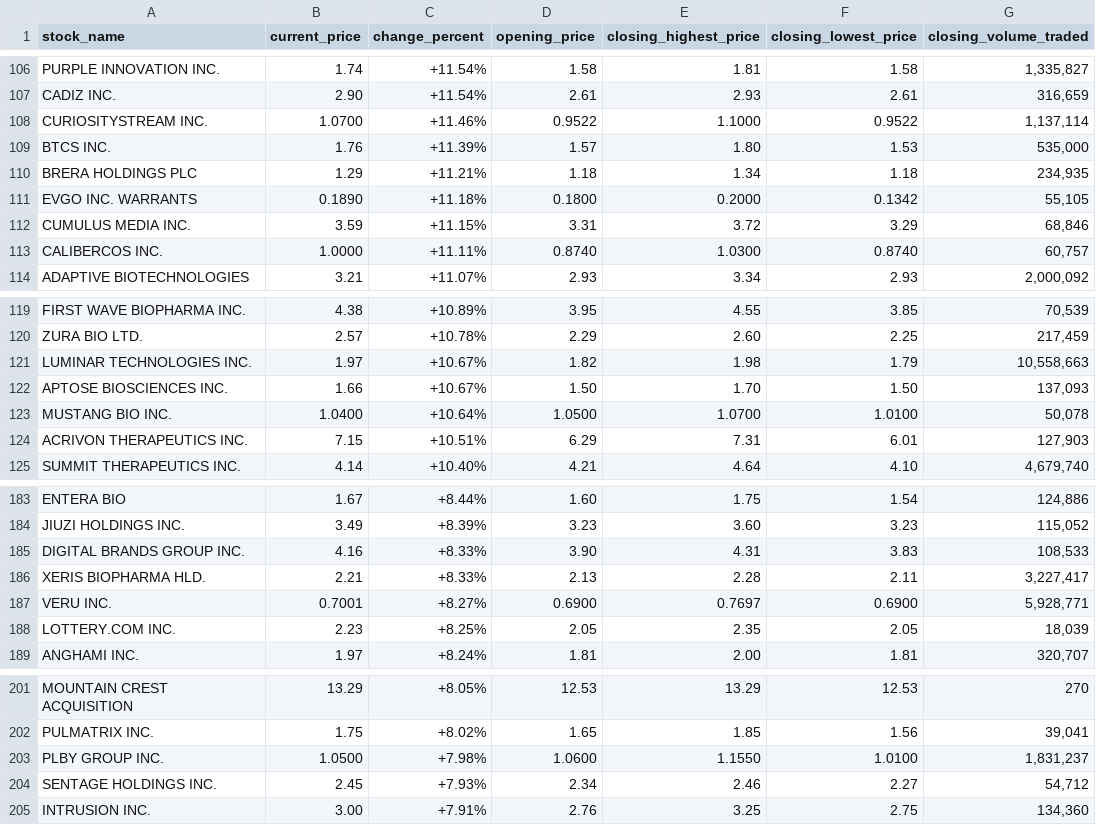
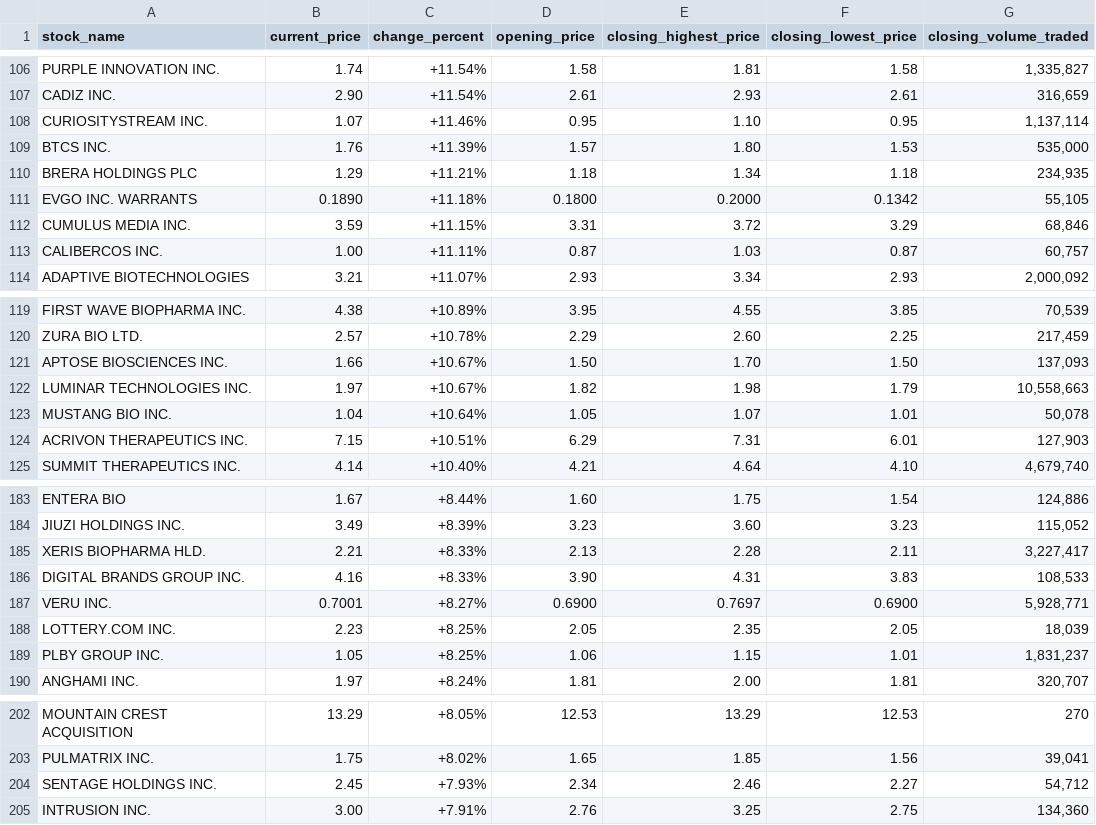
Before and after one commit to NicholasZ4008/Trading-Bot, a CSV file: dataset.csv, drawn as a sheet; only a part is shown, gaps mark what is left out; the diff covers the shown part only.

```diff
--- a/dataset.csv
+++ b/dataset.csv
@@ -107,3 +107,3 @@ PURPLE INNOVATION INC.,1.74,+11.54%,1.58,1.81,1.58,"1,335,827"
 CADIZ INC.,2.90,+11.54%,2.61,2.93,2.61,"316,659"
-CURIOSITYSTREAM INC.,1.0700,+11.46%,0.9522,1.1000,0.9522,"1,137,114"
+CURIOSITYSTREAM INC.,1.07,+11.46%,0.95,1.10,0.95,"1,137,114"
 BTCS INC.,1.76,+11.39%,1.57,1.80,1.53,"535,000"
@@ -112,3 +112,3 @@ EVGO INC. WARRANTS,0.1890,+11.18%,0.1800,0.2000,0.1342,"55,105"
 CUMULUS MEDIA INC.,3.59,+11.15%,3.31,3.72,3.29,"68,846"
-CALIBERCOS INC.,1.0000,+11.11%,0.8740,1.0300,0.8740,"60,757"
+CALIBERCOS INC.,1.00,+11.11%,0.87,1.03,0.87,"60,757"
 ADAPTIVE BIOTECHNOLOGIES,3.21,+11.07%,2.93,3.34,2.93,"2,000,092"
@@ -120,5 +120,5 @@ FIRST WAVE BIOPHARMA INC.,4.38,+10.89%,3.95,4.55,3.85,"70,539"
 ZURA BIO LTD.,2.57,+10.78%,2.29,2.60,2.25,"217,459"
+APTOSE BIOSCIENCES INC.,1.66,+10.67%,1.50,1.70,1.50,"137,093"
 LUMINAR TECHNOLOGIES INC.,1.97,+10.67%,1.82,1.98,1.79,"10,558,663"
-APTOSE BIOSCIENCES INC.,1.66,+10.67%,1.50,1.70,1.50,"137,093"
-MUSTANG BIO INC.,1.0400,+10.64%,1.0500,1.0700,1.0100,"50,078"
+MUSTANG BIO INC.,1.04,+10.64%,1.05,1.07,1.01,"50,078"
 ACRIVON THERAPEUTICS INC.,7.15,+10.51%,6.29,7.31,6.01,"127,903"
@@ -184,6 +184,7 @@ ENTERA BIO,1.67,+8.44%,1.60,1.75,1.54,"124,886"
 JIUZI HOLDINGS INC.,3.49,+8.39%,3.23,3.60,3.23,"115,052"
+XERIS BIOPHARMA HLD.,2.21,+8.33%,2.13,2.28,2.11,"3,227,417"
 DIGITAL BRANDS GROUP INC.,4.16,+8.33%,3.90,4.31,3.83,"108,533"
-XERIS BIOPHARMA HLD.,2.21,+8.33%,2.13,2.28,2.11,"3,227,417"
 VERU INC.,0.7001,+8.27%,0.6900,0.7697,0.6900,"5,928,771"
 LOTTERY.COM INC.,2.23,+8.25%,2.05,2.35,2.05,"18,039"
+PLBY GROUP INC.,1.05,+8.25%,1.06,1.15,1.01,"1,831,237"
 ANGHAMI INC.,1.97,+8.24%,1.81,2.00,1.81,"320,707"
@@ -202,3 +203,2 @@ MOUNTAIN CREST ACQUISITION,13.29,+8.05%,12.53,13.29,12.53,270
 PULMATRIX INC.,1.75,+8.02%,1.65,1.85,1.56,"39,041"
-PLBY GROUP INC.,1.0500,+7.98%,1.0600,1.1550,1.0100,"1,831,237"
 SENTAGE HOLDINGS INC.,2.45,+7.93%,2.34,2.46,2.27,"54,712"
```
Also changed, not shown: 3 added rows, 3 removed rows, 6 moved rows and 18 edited cells elsewhere in this file, gaining_stocks.csv, 6 other files.
